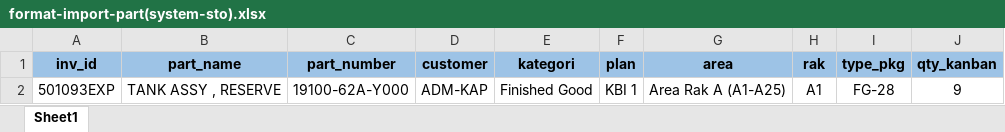
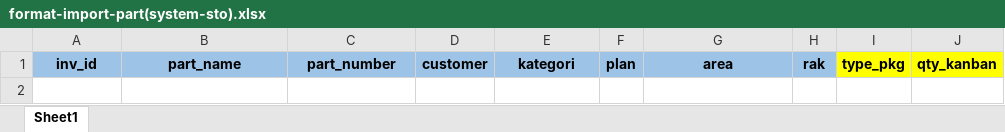
Before and after one commit to muhSalfazi/system-sto-KBI, an Excel workbook: public/file/format-import-part(system-sto).xlsx, sheet Sheet1, drawn as a sheet; values as stored, in another font and other column widths than the file's, no borders; the diff names each change by its address in the sheet, - before the commit and + after, or states it on an @@ line.

Commit message:
Refactor database migrations and seeders; add indexes, remove unused tables, and update user seeder

```diff
--- a/public/file/format-import-part(system-sto).xlsx (sheet Sheet1)
+++ b/public/file/format-import-part(system-sto).xlsx (sheet Sheet1)
-I1:J1 fill: #9DC3E6
+I1:J1 fill: #FFFF00
-row 2: 501093EXP | TANK ASSY , RESERVE | 19100-62A-Y000 | ADM-KAP | Finished Good | KBI 1 | Area Rak A (A1-A25) | A1 | FG-28 | 9
```
Also changed, not shown: public/file/format-import-listSto(system-sto).xlsx, 30 other files.
